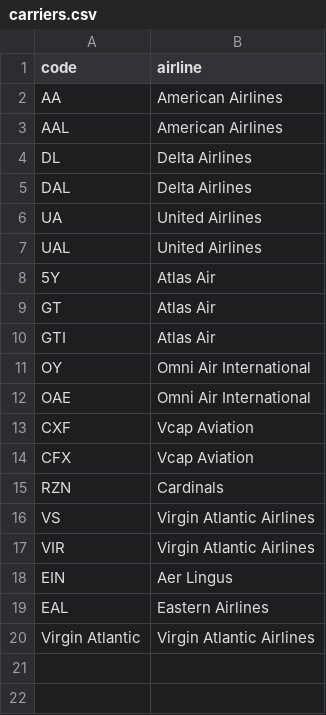
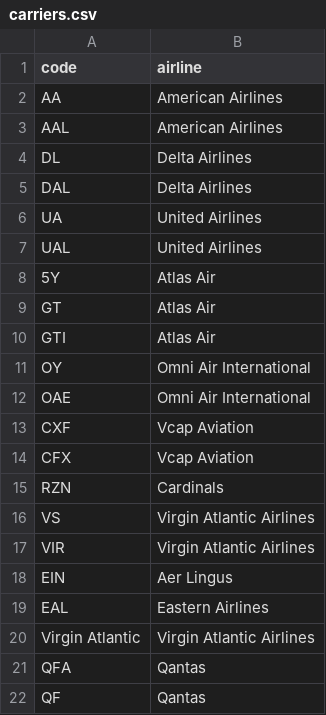
Before and after one commit to steodose/nfl-flights, a CSV file: inst/reference/carriers.csv, drawn as a sheet; the diff names each change by its address in the sheet, - before the commit and + after, or states it on an @@ line.

```diff
--- a/inst/reference/carriers.csv
+++ b/inst/reference/carriers.csv
+row 21: QFA | Qantas
+row 22: QF | Qantas
```
Also changed, not shown: inst/extdata/post_index.csv, inst/reference/airports.csv, 13 other files.
